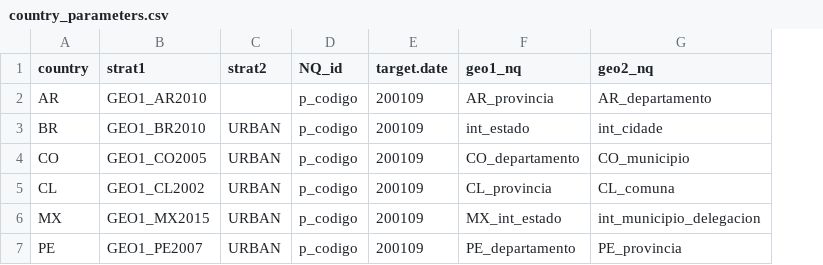
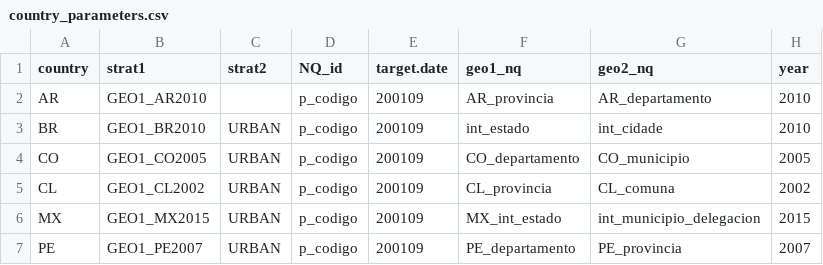
Before and after one commit to lapop-central/sample-match-abstraction, a CSV file: src/country_parameters.csv, drawn as a sheet; the diff names each change by its address in the sheet, - before the commit and + after, or states it on an @@ line.

Commit message:
added year to country_parameters.csv

```diff
--- a/src/country_parameters.csv
+++ b/src/country_parameters.csv
+column H (year), rows 2-7: 2010 | 2010 | 2005 | 2002 | 2015 | 2007
```
